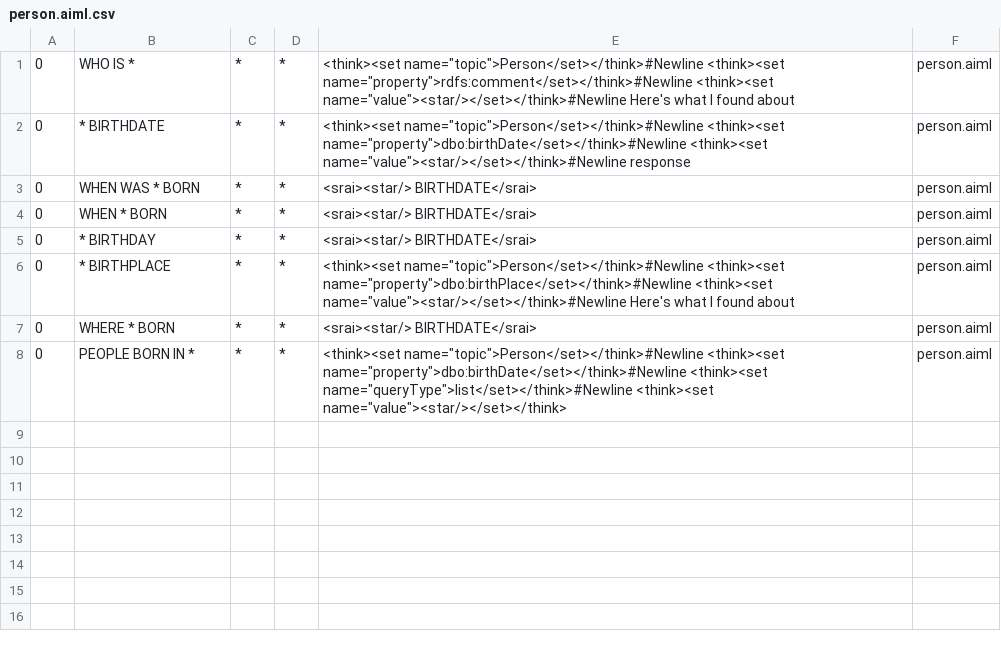
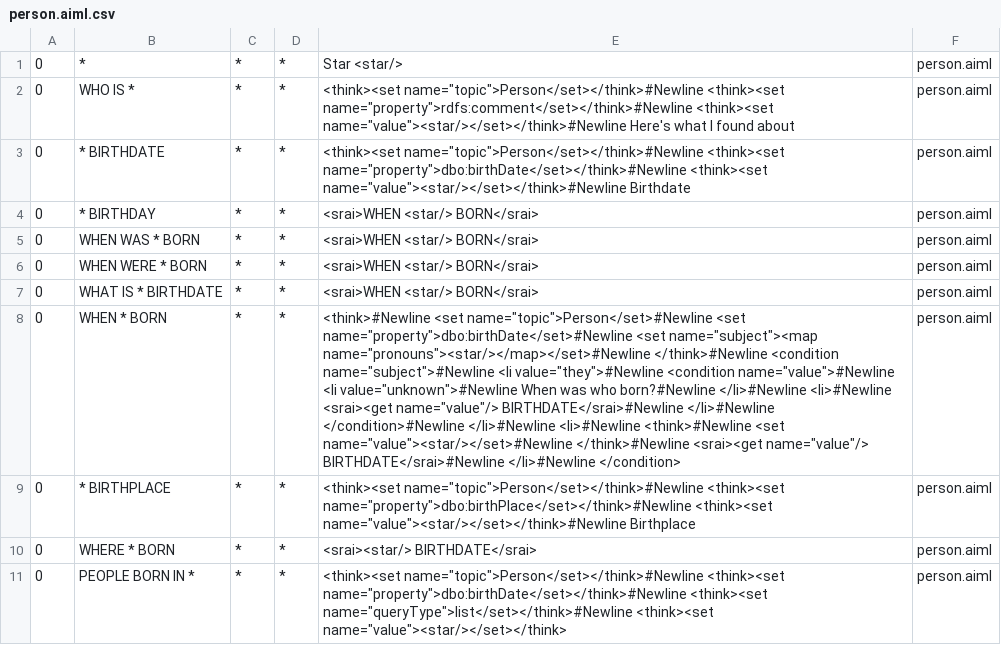
Before and after one commit to awt95/wikibot, a CSV file: wikibot/src/main/resources/bots/wikibot/aimlif/person.aiml.csv, drawn as a sheet; removed rows and columns are numbered as before the commit, all else as after; the diff names each change by its address in the sheet, - before the commit and + after, or states it on an @@ line.

Commit message:
Context awareness to 'where was x born'

```diff
--- a/wikibot/src/main/resources/bots/wikibot/aimlif/person.aiml.csv
+++ b/wikibot/src/main/resources/bots/wikibot/aimlif/person.aiml.csv
+row 1: 0 | * | * | * | Star <star/> | person.aiml
-E3: …<think><set name="value"><star/></set></think>#Newline response
+E3: …<think><set name="value"><star/></set></think>#Newline Birthdate
+row 4: 0 | * BIRTHDAY | * | * | <srai>WHEN <star/> BORN</srai> | person.aiml
-E5: <srai><star/> BIRTHDATE</srai>
+E5: <srai>WHEN <star/> BORN</srai>
+row 6: 0 | WHEN WERE * BORN | * | * | <srai>WHEN <star/> BORN</srai> | person.aiml
+row 7: 0 | WHAT IS * BIRTHDATE | * | * | <srai>WHEN <star/> BORN</srai> | person.aiml
-E8: <srai><star/> BIRTHDATE</srai>
+E8: <think>#Newline <set name="topic">Person</set>#Newline <set name="property">dbo:birthDate</set>#Newline <set name="subject"><map name="pronouns"><star/></map></set>#Newline </think>#Newline <condition name="subject">#Newline <li value="they">#Newline <condition name="value">#Newline <li value="unknown">#Newline When was who born?#Newline </li>#Newline <li>#Newline <srai><get name="value"/> BIRTHDATE</srai>#Newline </li>#Newline </condition>#Newline </li>#Newline <li>#Newline <think>#Newline <set name="value"><star/></set>#Newline </think>#Newline <srai><get name="value"/> BIRTHDATE</srai>#Newline </li>#Newline </condition>
-row 5: 0 | * BIRTHDAY | * | * | <srai><star/> BIRTHDATE</srai> | person.aiml
-E9: …<think><set name="value"><star/></set></think>#Newline Here's what I found about
+E9: …<think><set name="value"><star/></set></think>#Newline Birthplace
```
Also changed, not shown: 7 other files.
